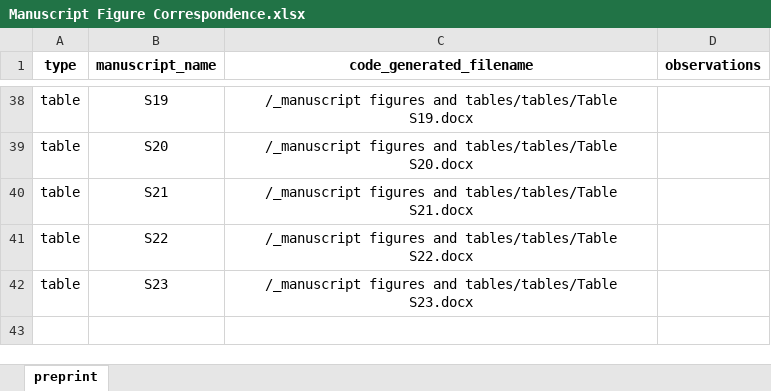
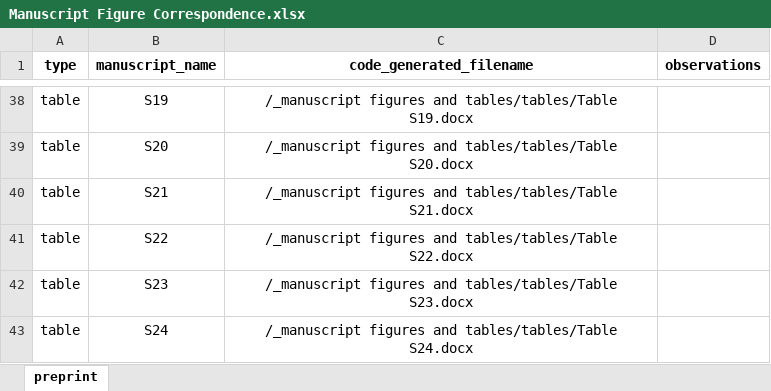
Before and after one commit to KleberNeves/bri-analysis-pp, an Excel workbook: other-data/Manuscript Figure Correspondence.xlsx, sheet preprint, drawn as a sheet; only a part is shown, gaps mark what is left out; values as stored, in another font and other column widths than the file's, no borders; the diff names each change by its address in the sheet, - before the commit and + after, or states it on an @@ line.

Commit message:
Reorder Table S17

```diff
--- a/other-data/Manuscript Figure Correspondence.xlsx (sheet preprint)
+++ b/other-data/Manuscript Figure Correspondence.xlsx (sheet preprint)
+row 43: table | S24 | /_manuscript figures and tables/tables/Table S24.docx
```
Also changed, not shown: 1 other file.
